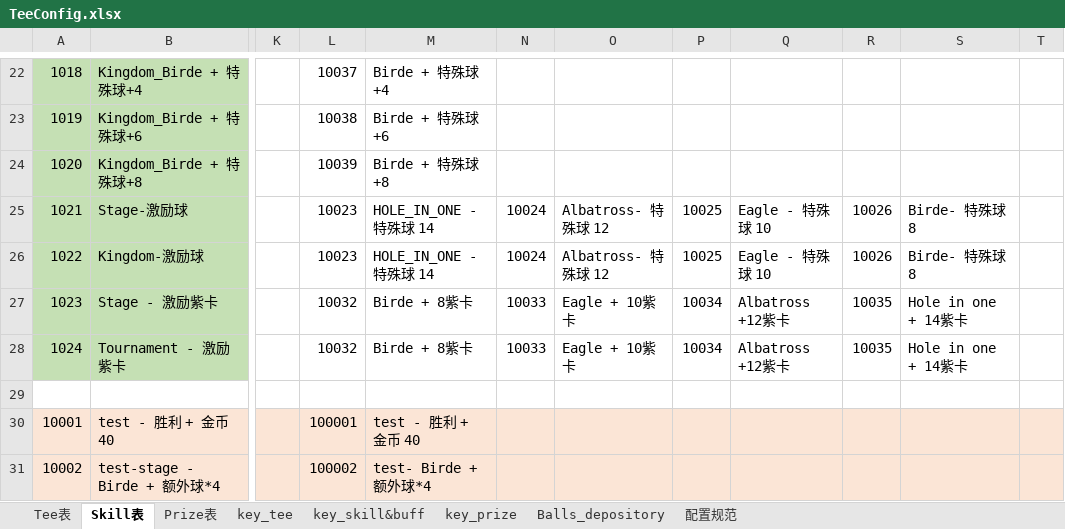
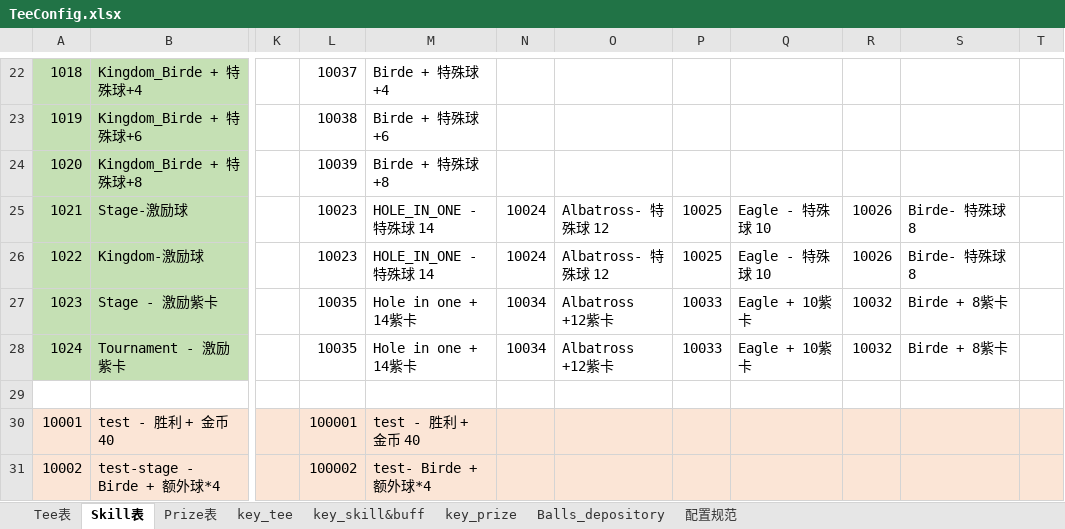
Before and after one commit to IntelHeartPrime/Gamedev_Tools, an Excel workbook: Tee System/TeeConfig.xlsx, sheet Skill表, drawn as a sheet; only a part is shown, gaps mark what is left out; values as stored, in another font and other column widths than the file's, no borders; the diff names each change by its address in the sheet, - before the commit and + after, or states it on an @@ line.

Commit message:
Update config

```diff
--- a/Tee System/TeeConfig.xlsx (sheet Skill表)
+++ b/Tee System/TeeConfig.xlsx (sheet Skill表)
-L27:L28: 10032
+L27:L28: 10035
-M27:M28: Birde + 8紫卡
+M27:M28: Hole in one + 14紫卡
-N27:N28: 10033
+N27:N28: 10034
-O27:O28: Eagle + 10紫卡
+O27:O28: Albatross +12紫卡
-P27:P28: 10034
+P27:P28: 10033
-Q27:Q28: Albatross +12紫卡
+Q27:Q28: Eagle + 10紫卡
-R27:R28: 10035
+R27:R28: 10032
-S27:S28: Hole in one + 14紫卡
+S27:S28: Birde + 8紫卡
```
Also changed, not shown: 1 other file.
